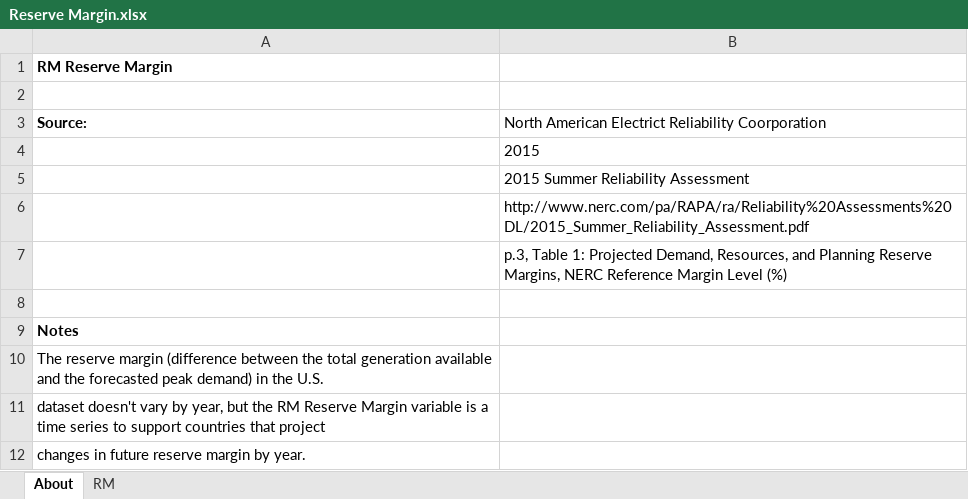
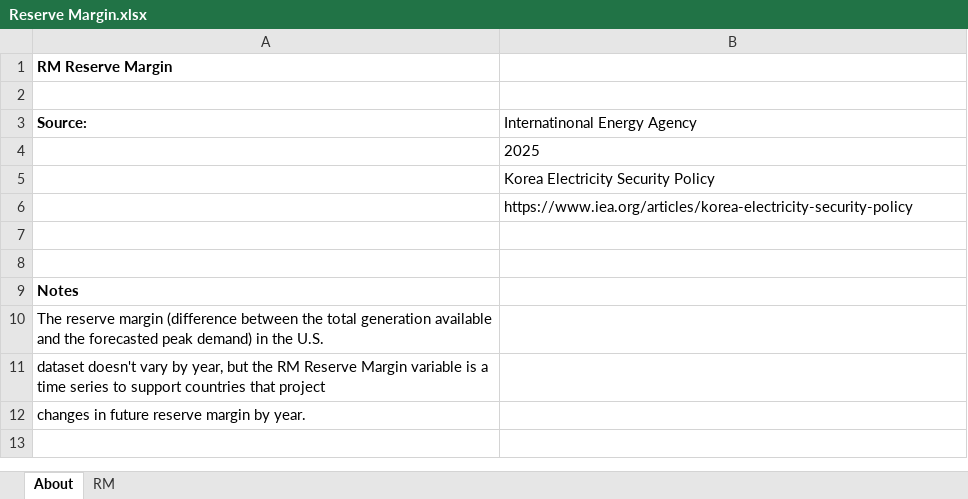
Before and after one commit to EnergyInnovation/eps-southkorea, an Excel workbook: InputData/elec/RM/Reserve Margin.xlsx, sheet About, drawn as a sheet; values as stored, in another font and other column widths than the file's, no borders; the diff names each change by its address in the sheet, - before the commit and + after, or states it on an @@ line.

Commit message:
Updates to reserve margin and capacity retirements (to remove economic retirements of CCGTs given contract structure in Korea)

```diff
--- a/InputData/elec/RM/Reserve Margin.xlsx (sheet About)
+++ b/InputData/elec/RM/Reserve Margin.xlsx (sheet About)
-B3: North American Electrict Reliability Coorporation
+B3: Internatinonal Energy Agency
-B4 (Internatinonal Energy Agency): 2015
+B4 (Internatinonal Energy Agency): 2025
-B5 (Internatinonal Energy Agency): 2015 Summer Reliability Assessment
+B5 (Internatinonal Energy Agency): Korea Electricity Security Policy
-B6 (Internatinonal Energy Agency): http://www.nerc.com/pa/RAPA/ra/Reliability%20Assessments%20DL/2015_Summer_Reliability_Assessment.pdf
+B6 (Internatinonal Energy Agency): https://www.iea.org/articles/korea-electricity-security-policy
-B7 (Internatinonal Energy Agency): p.3, Table 1: Projected Demand, Resources, and Planning Reserve Margins, NERC Reference Margin Level (%)
+B7 (Internatinonal Energy Agency): (empty)
```
Also changed, not shown: sheet RM, InputData/elec/CRpUNL/Cap Ret per Unit Net Loss.xlsx, 2 other files.
